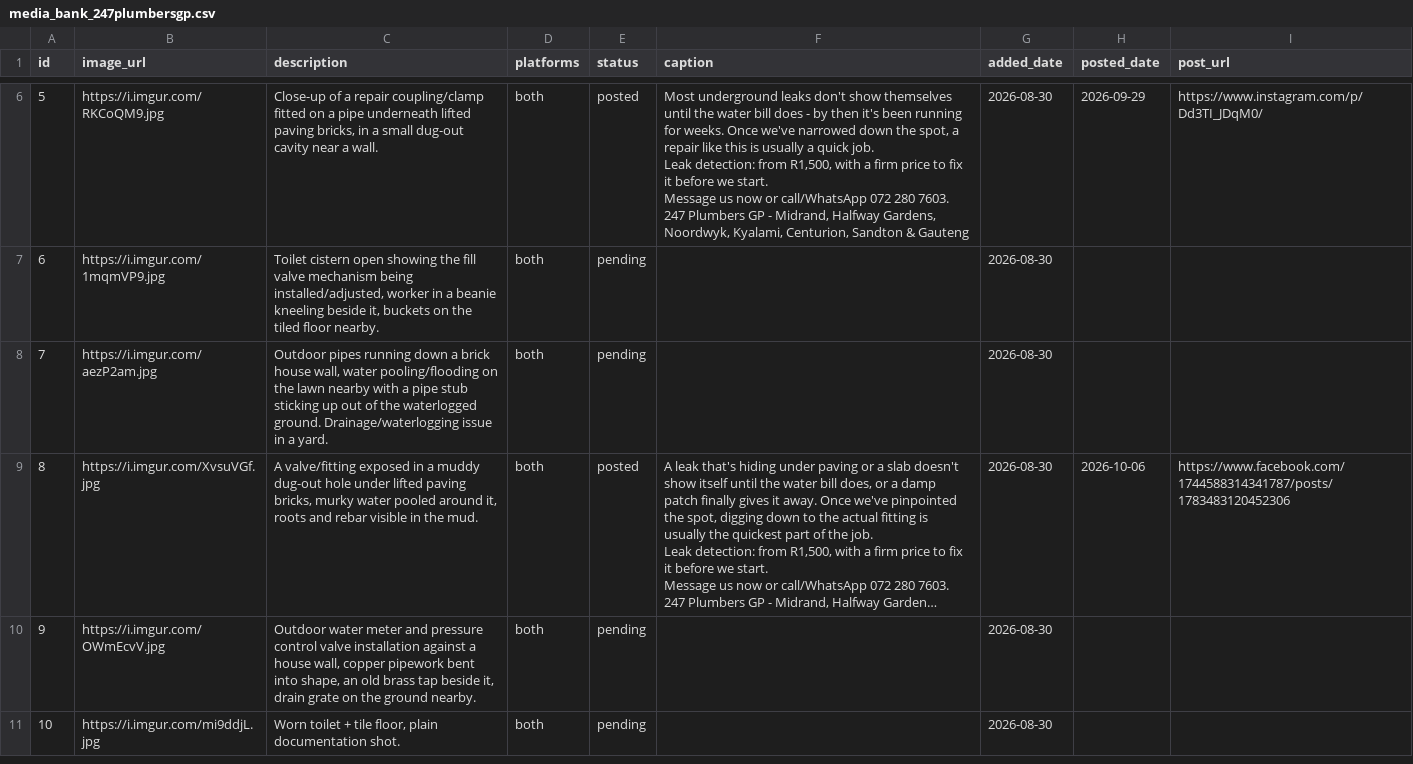
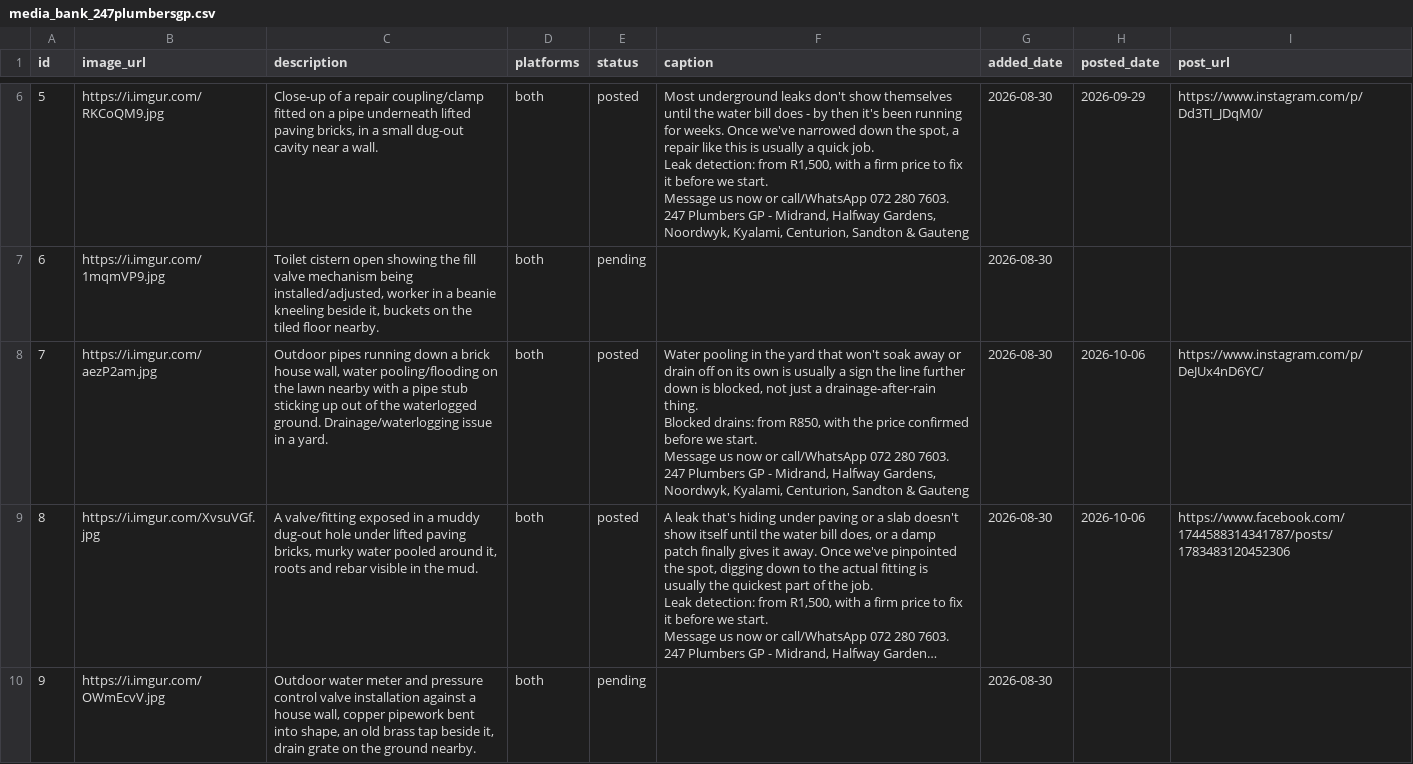
Before and after one commit to brackenplumber1-byte/online-advertising, a CSV file: .claude/skills/facebook-marketing/media_bank_247plumbersgp.csv, drawn as a sheet; only a part is shown, gaps mark what is left out; the shorter side is filled out with more unchanged rows; long unchanged cells end in …; ↵ is a line break in a cell; the diff names each change by its address in the sheet, - before the commit and + after, or states it on an @@ line.

```diff
--- a/.claude/skills/facebook-marketing/media_bank_247plumbersgp.csv
+++ b/.claude/skills/facebook-marketing/media_bank_247plumbersgp.csv
-E8 (status): pending
+E8 (status): posted
-F8 (caption): (empty)
+F8 (caption): Water pooling in the yard that won't soak away or drain off on its own is usually a sign the line further down is blocked, not just a drainage-after-rain thing. ↵ Blocked drains: from R850, with the price confirmed before we start. ↵ Message us now or call/WhatsApp 072 280 7603. ↵ 247 Plumbers GP - Midrand, Halfway Gardens, Noordwyk, Kyalami, Centurion, Sandton & Gauteng
-H8 (posted_date): (empty)
+H8 (posted_date): 2026-10-06
-I8 (post_url): (empty)
+I8 (post_url): https://www.instagram.com/p/DeJUx4nD6YC/
```
